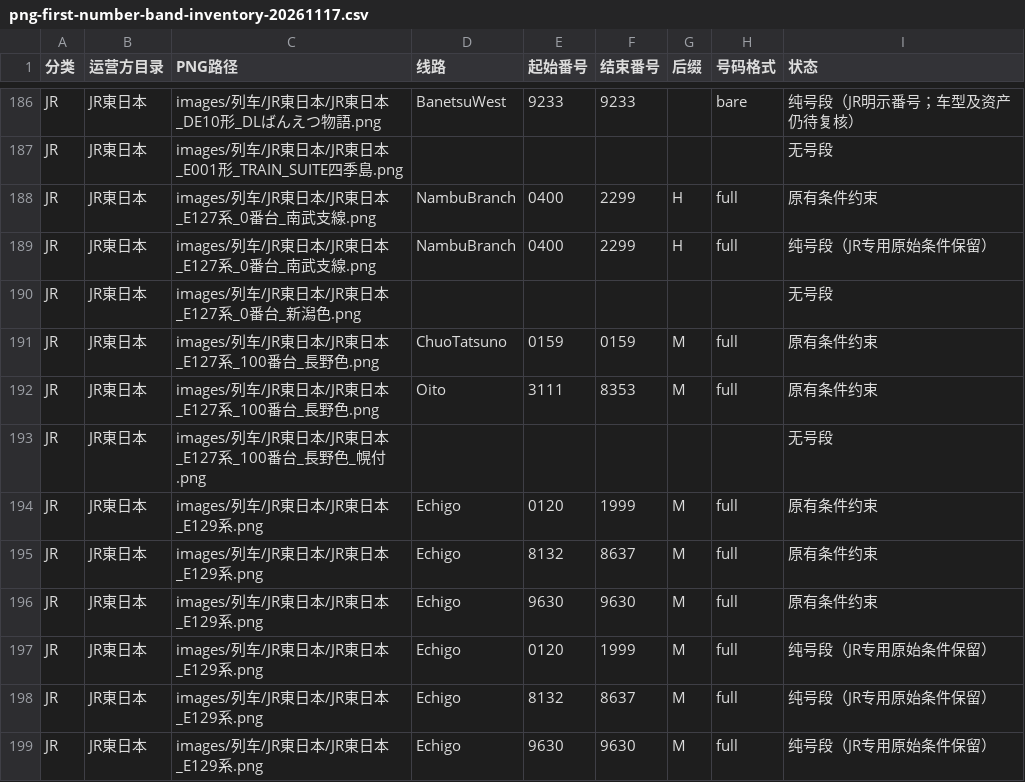
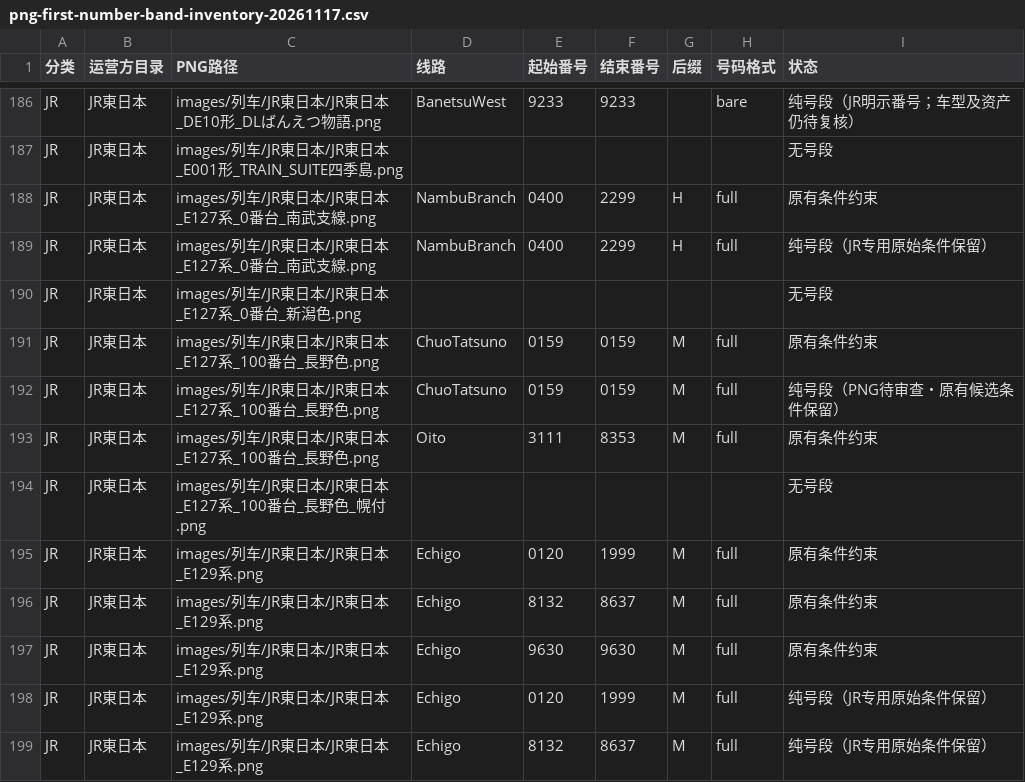
Before and after one commit to biubiu52011/pixel-tetsudo, a CSV file: data/audits/png-first-number-band-inventory-20261117.csv, drawn as a sheet; only a part is shown, gaps mark what is left out; the shorter side is filled out with more unchanged rows.

Commit message:
data: include one E127 ChuoTatsuno review-only 159M band in full PNG inventory

```diff
--- a/data/audits/png-first-number-band-inventory-20261117.csv
+++ b/data/audits/png-first-number-band-inventory-20261117.csv
@@ -191,2 +191,3 @@ JR,JR東日本,images/列车/JR東日本/JR東日本_E127系_0番台_新潟色.p
 JR,JR東日本,images/列车/JR東日本/JR東日本_E127系_100番台_長野色.png,ChuoTatsuno,0159,0159,M,full,原有条件约束
+JR,JR東日本,images/列车/JR東日本/JR東日本_E127系_100番台_長野色.png,ChuoTatsuno,0159,0159,M,full,纯号段（PNG待审查・原有候选条件保留）
 JR,JR東日本,images/列车/JR東日本/JR東日本_E127系_100番台_長野色.png,Oito,3111,8353,M,full,原有条件约束
```
